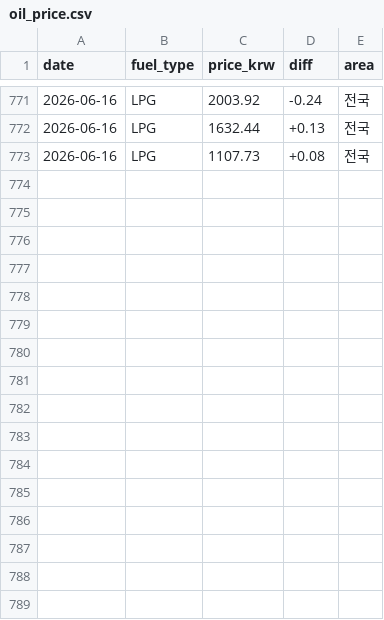
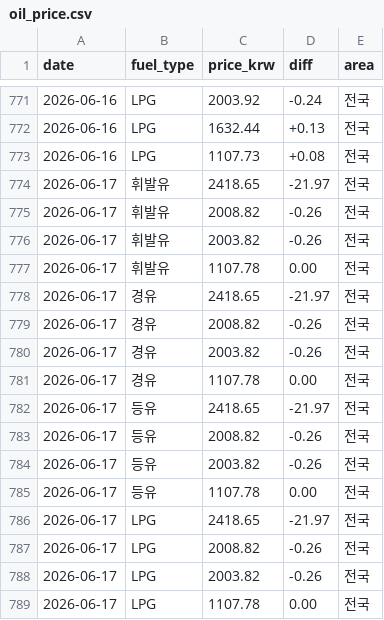
Before and after one commit to icedo724/data_collection, a CSV file: data/environment/oil_price.csv, drawn as a sheet; only a part is shown, gaps mark what is left out; the diff names each change by its address in the sheet, - before the commit and + after, or states it on an @@ line.

```diff
--- a/data/environment/oil_price.csv
+++ b/data/environment/oil_price.csv
+row 774: 2026-06-17 | 휘발유 | 2418.65 | -21.97 | 전국
+row 775: 2026-06-17 | 휘발유 | 2008.82 | -0.26 | 전국
+row 776: 2026-06-17 | 휘발유 | 2003.82 | -0.26 | 전국
+row 777: 2026-06-17 | 휘발유 | 1107.78 | 0.00 | 전국
+row 778: 2026-06-17 | 경유 | 2418.65 | -21.97 | 전국
+row 779: 2026-06-17 | 경유 | 2008.82 | -0.26 | 전국
+row 780: 2026-06-17 | 경유 | 2003.82 | -0.26 | 전국
+row 781: 2026-06-17 | 경유 | 1107.78 | 0.00 | 전국
+row 782: 2026-06-17 | 등유 | 2418.65 | -21.97 | 전국
+row 783: 2026-06-17 | 등유 | 2008.82 | -0.26 | 전국
+row 784: 2026-06-17 | 등유 | 2003.82 | -0.26 | 전국
+row 785: 2026-06-17 | 등유 | 1107.78 | 0.00 | 전국
+row 786: 2026-06-17 | LPG | 2418.65 | -21.97 | 전국
+row 787: 2026-06-17 | LPG | 2008.82 | -0.26 | 전국
+row 788: 2026-06-17 | LPG | 2003.82 | -0.26 | 전국
+row 789: 2026-06-17 | LPG | 1107.78 | 0.00 | 전국
```
Also changed, not shown: data/environment/weather.csv, data/markets/commodities.csv, 7 other files.
